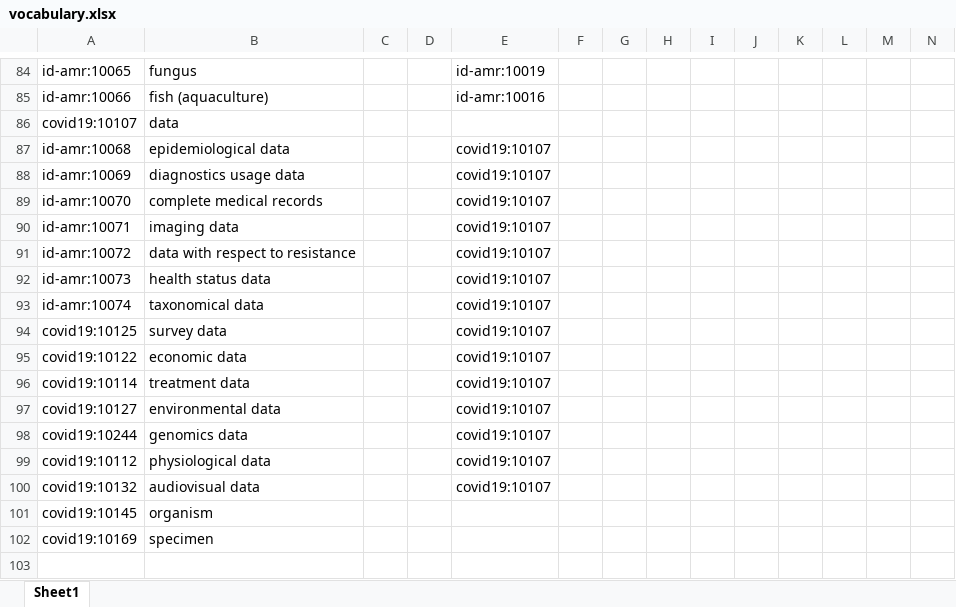
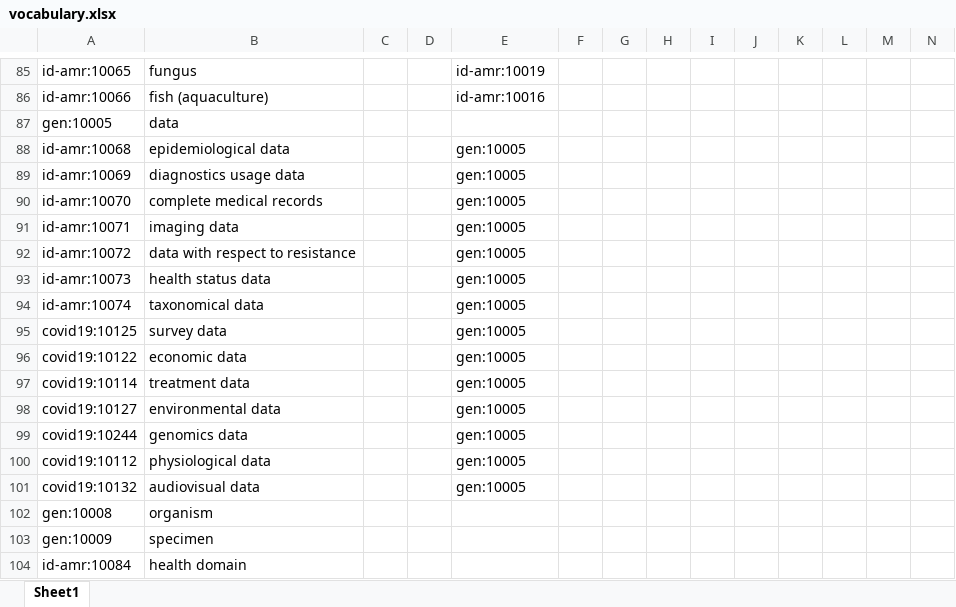
Before and after one commit to fair-data-collective/zonmw-id-amr-vocabulary, an Excel workbook: vocabulary.xlsx, sheet Sheet1, drawn as a sheet; only a part is shown, gaps mark what is left out; values as stored, in another font and other column widths than the file's, no borders; addresses are those after the commit; rows hold the shown columns only; the diff covers the shown part only; the diff names each change by its address in the sheet, - before the commit and + after, or states it on an @@ line.

```diff
--- a/vocabulary.xlsx (sheet Sheet1)
+++ b/vocabulary.xlsx (sheet Sheet1)
-A87: covid19:10107
+A87: gen:10005
-E88:E101: covid19:10107
+E88:E101: gen:10005
-A102: covid19:10145
+A102: gen:10008
-A103: covid19:10169
+A103: gen:10009
+row 104: id-amr:10084 | health domain
```
Also changed, not shown: 1 added row and 47 edited cells elsewhere in this sheet, 4 other files.
